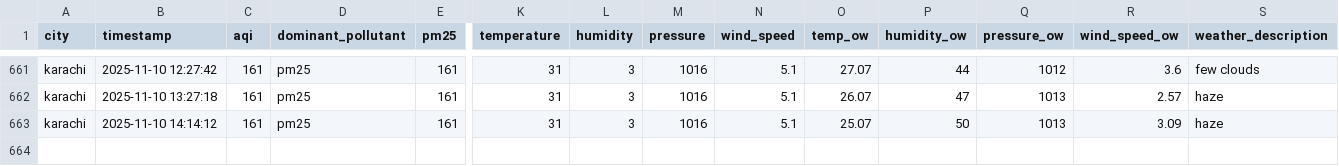
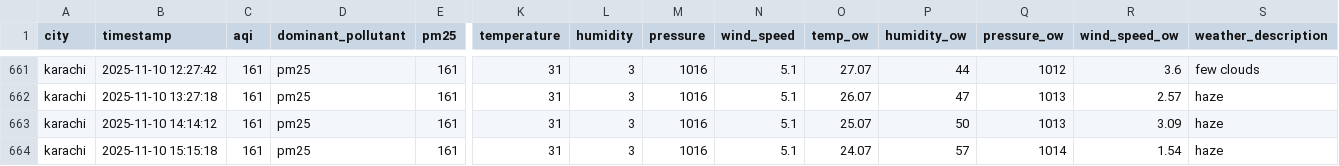
Before and after one commit to Kumkum-Wadhwani/aqi-karachi-predictor, a CSV file: feature_store/features/karachi_aqi.csv, drawn as a sheet; only a part is shown, gaps mark what is left out; rows hold the shown columns only; the diff names each change by its address in the sheet, - before the commit and + after, or states it on an @@ line.

```diff
--- a/feature_store/features/karachi_aqi.csv
+++ b/feature_store/features/karachi_aqi.csv
+row 664: karachi | 2025-11-10 15:15:18 | 161 | pm25 | 161 | 31 | 3 | 1016 | 5.1 | 24.07 | 57 | 1014 | 1.54 | haze
```
